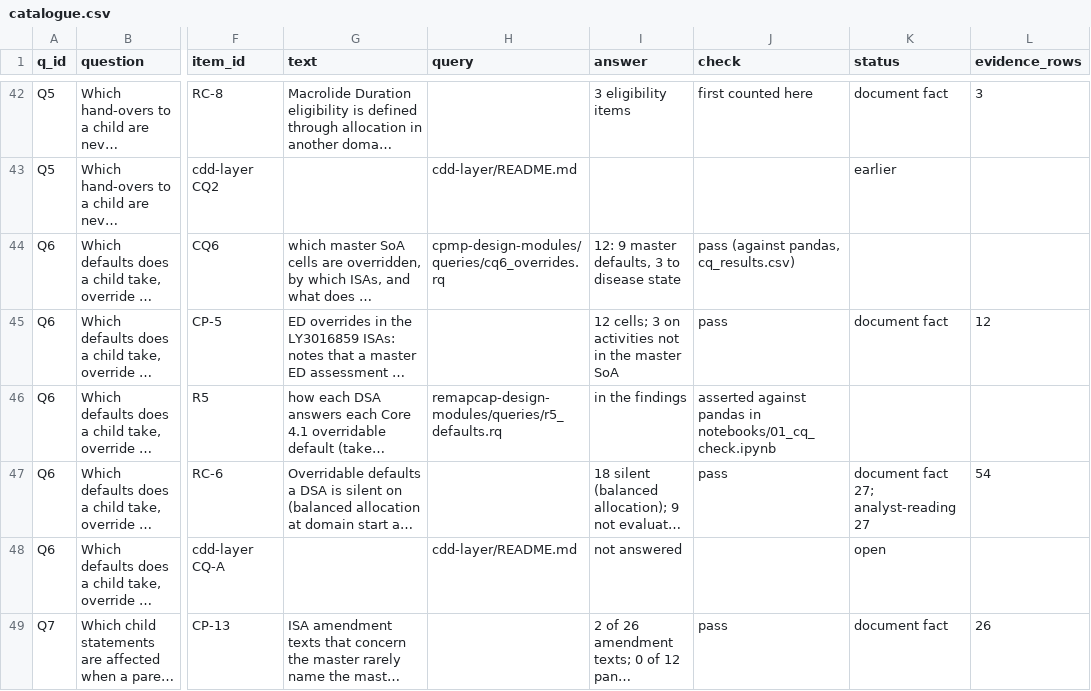
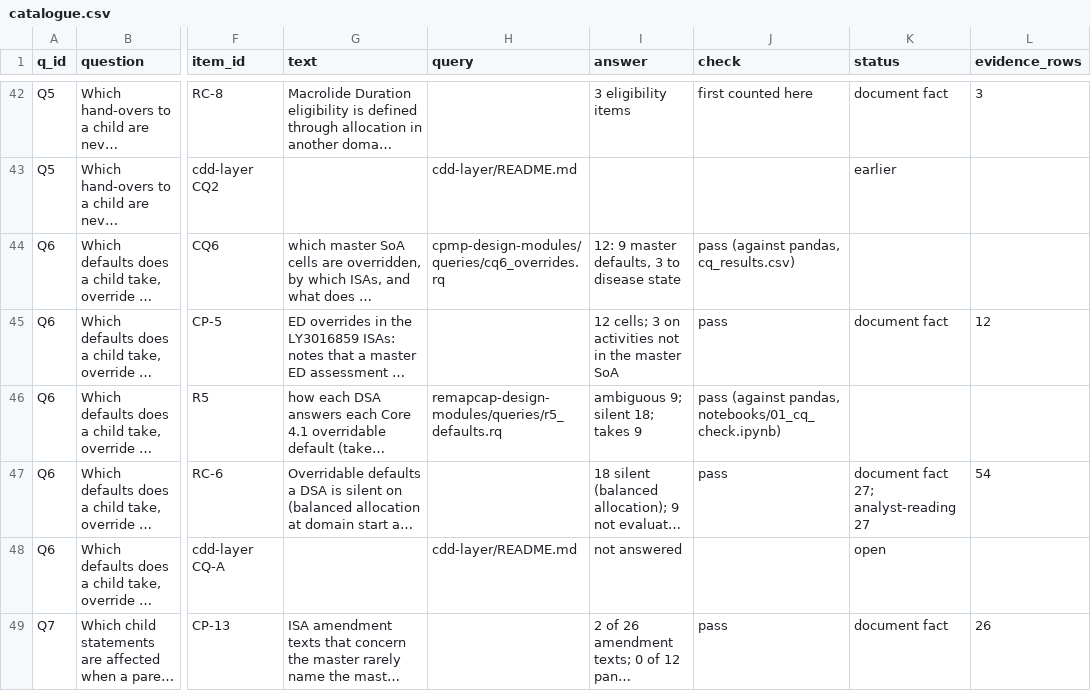
Before and after one commit to kerfors/early-clinical-design-research, a CSV file: competency-questions/output/catalogue.csv, drawn as a sheet; only a part is shown, gaps mark what is left out; long unchanged cells end in …; the diff covers the shown part only; the diff names each change by its address in the sheet, - before the commit and + after, or states it on an @@ line.

```diff
--- a/competency-questions/output/catalogue.csv
+++ b/competency-questions/output/catalogue.csv
-I46 (answer): in the findings
+I46 (answer): ambiguous 9; silent 18; takes 9
-J46 (check): asserted against pandas in notebooks/01_cq_check.ipynb
+J46 (check): pass (against pandas, notebooks/01_cq_check.ipynb)
```
Also changed, not shown: 22 edited cells elsewhere in this file, 6 other files.
